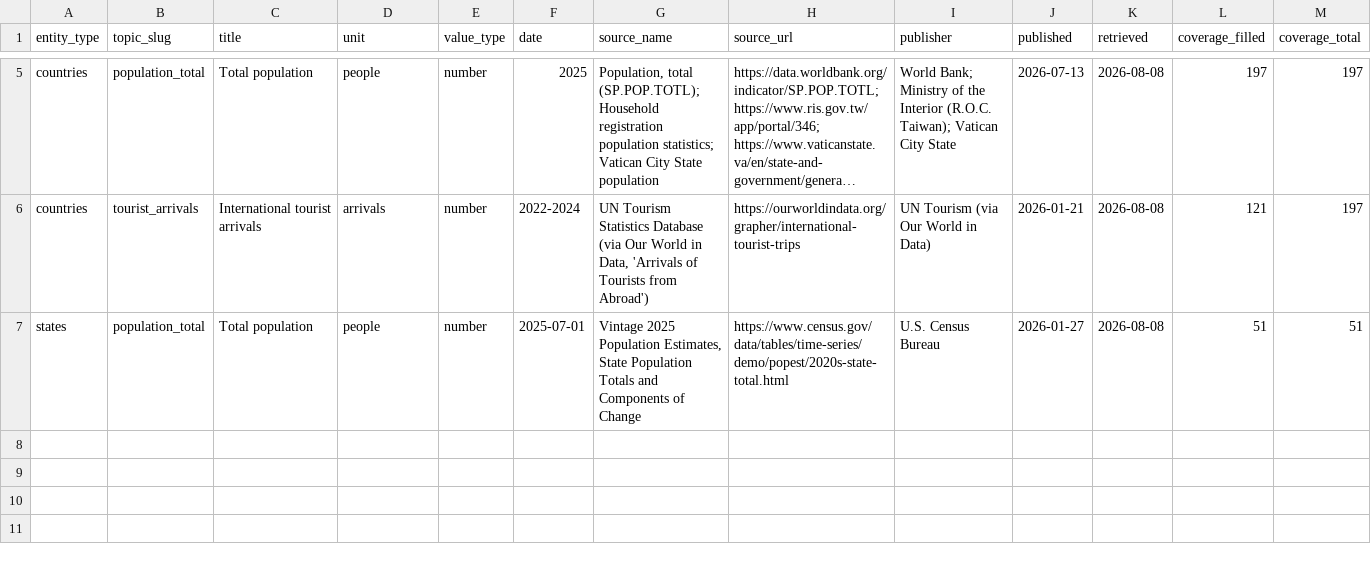
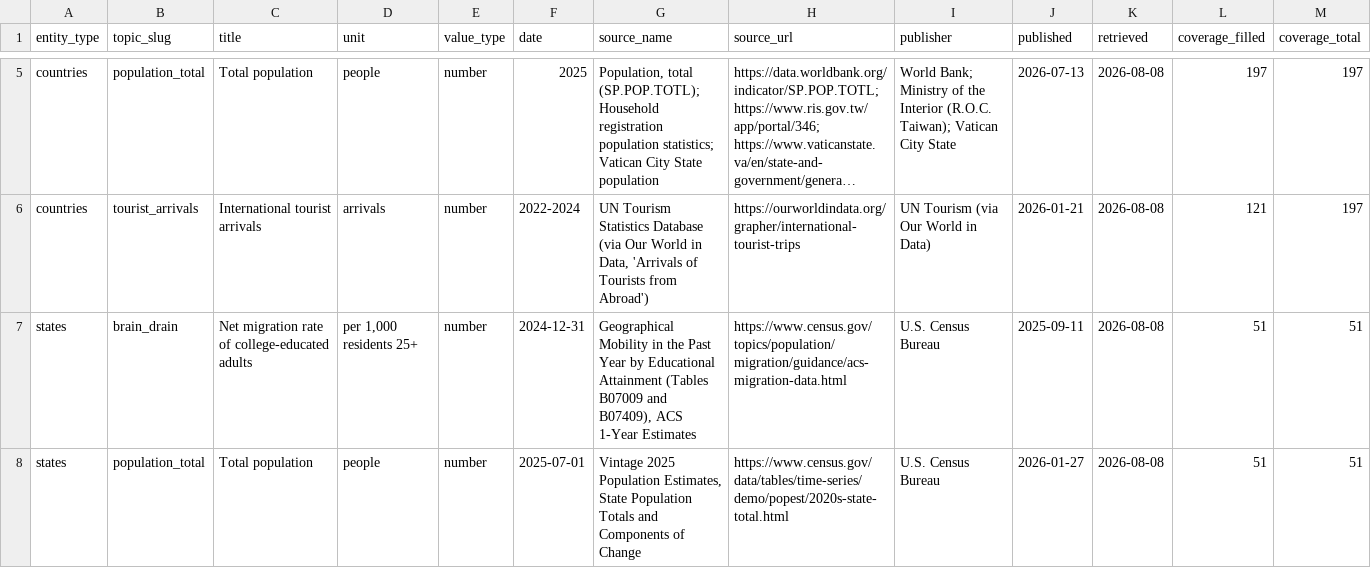
Before and after one commit to kylesayrs/WorldFigures, a CSV file: data/sources_manifest.csv, drawn as a sheet; only a part is shown, gaps mark what is left out; long unchanged cells end in …; rows hold the shown columns only; the diff names each change by its address in the sheet, - before the commit and + after, or states it on an @@ line.

```diff
--- a/data/sources_manifest.csv
+++ b/data/sources_manifest.csv
+row 7: states | brain_drain | Net migration rate of college-educated adults | per 1,000 residents 25+ | number | 2024-12-31 | Geographical Mobility in the Past Year by Educational Attainment (Tables B07009 and B07409), ACS 1-Year Estimates | https://www.census.gov/topics/population/migration/guidance/acs-migration-data.html | U.S. Census Bureau | 2025-09-11 | 2026-08-08 | 51 | 51
```
Also changed, not shown: data/states.csv, topics/table_of_contents.csv.
